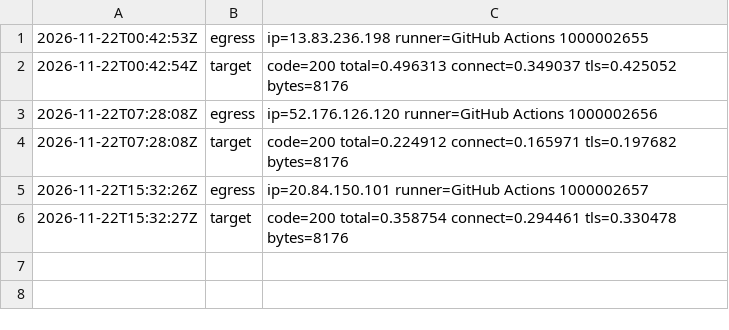
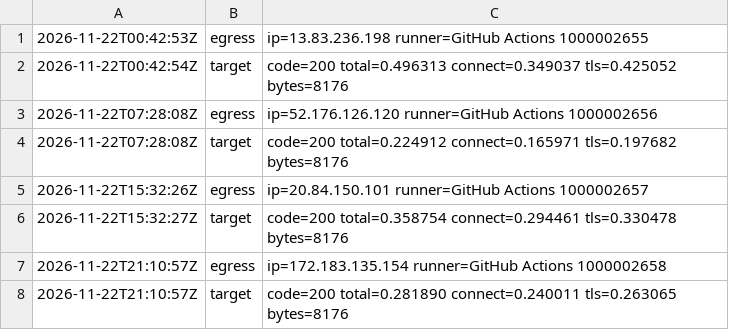
Before and after one commit to BenLangmead/snaptron-uptime-probe, a TSV file: results/2026-11-22.tsv, drawn as a sheet; the diff names each change by its address in the sheet, - before the commit and + after, or states it on an @@ line.

Commit message:
probe 2026-11-22T21:10:57Z

```diff
--- a/results/2026-11-22.tsv
+++ b/results/2026-11-22.tsv
+row 7: 2026-11-22T21:10:57Z | egress | ip=172.183.135.154 runner=GitHub Actions 1000002658
+row 8: 2026-11-22T21:10:57Z | target | code=200 total=0.281890 connect=0.240011 tls=0.263065 bytes=8176
```
